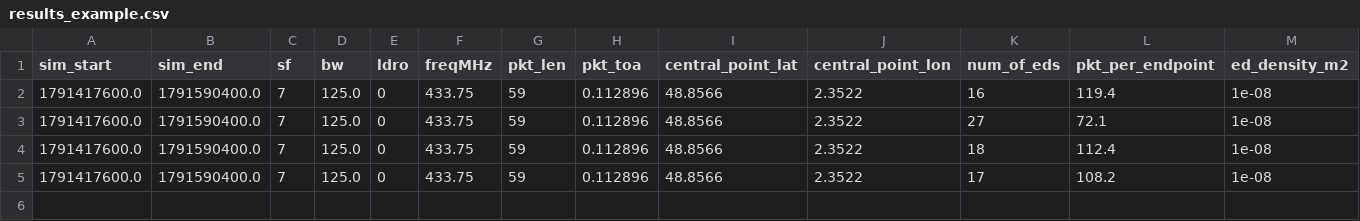
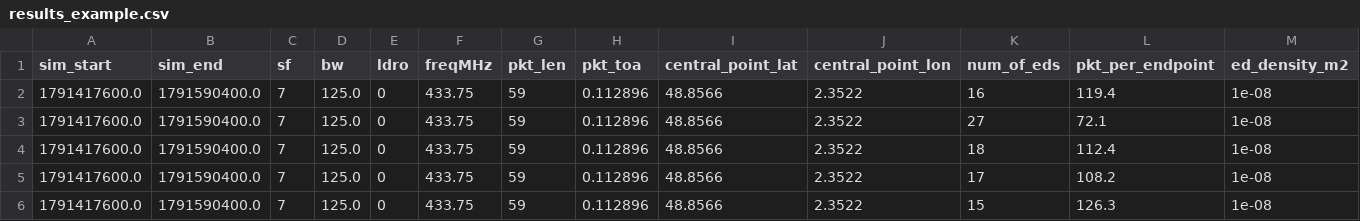
Before and after one commit to edersonrmachado/SpaceManFork_work_version, a CSV file: SpaceManFork/SpaceMan/data/results_example.csv, drawn as a sheet; only a part is shown; rows hold the shown columns only; the diff names each change by its address in the sheet, - before the commit and + after, or states it on an @@ line.

```diff
--- a/SpaceManFork/SpaceMan/data/results_example.csv
+++ b/SpaceManFork/SpaceMan/data/results_example.csv
+row 6: 1791417600.0 | 1791590400.0 | 7 | 125.0 | 0 | 433.75 | 59 | 0.112896 | 48.8566 | 2.3522 | 15 | 126.3 | 1e-08
```
Also changed, not shown: 2 other files.
